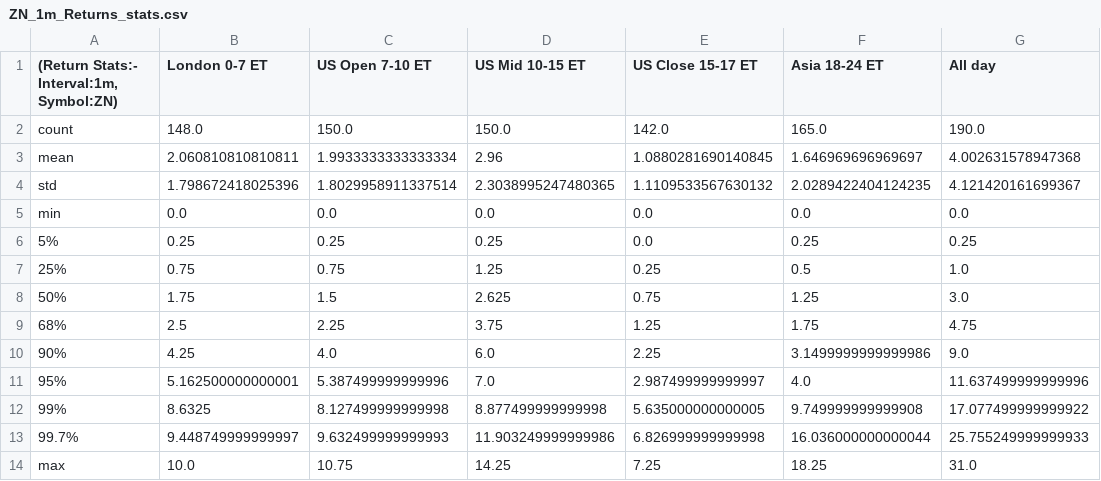
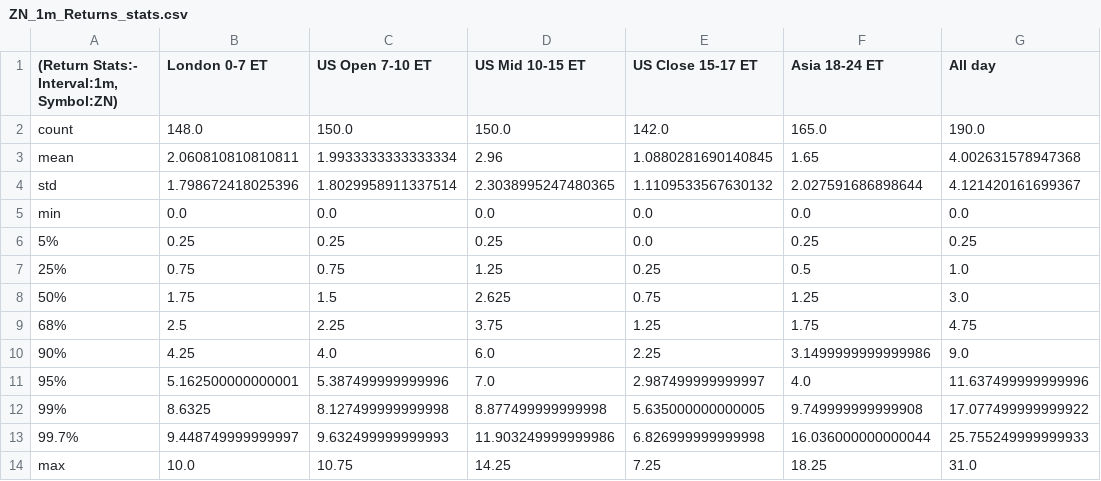
Before and after one commit to Siddhartha-Patolia/DistroDashboard, a CSV file: Intraday_data_files_stats_and_plots_folder/ZN_1m_Returns_stats.csv, drawn as a sheet.

```diff
--- a/Intraday_data_files_stats_and_plots_folder/ZN_1m_Returns_stats.csv
+++ b/Intraday_data_files_stats_and_plots_folder/ZN_1m_Returns_stats.csv
@@ -2,4 +2,4 @@
 count,148.0,150.0,150.0,142.0,165.0,190.0
-mean,2.060810810810811,1.9933333333333334,2.96,1.0880281690140845,1.646969696969697,4.002631578947368
-std,1.798672418025396,1.8029958911337514,2.3038995247480365,1.1109533567630132,2.0289422404124235,4.121420161699367
+mean,2.060810810810811,1.9933333333333334,2.96,1.0880281690140845,1.65,4.002631578947368
+std,1.798672418025396,1.8029958911337514,2.3038995247480365,1.1109533567630132,2.027591686898644,4.121420161699367
 min,0.0,0.0,0.0,0.0,0.0,0.0
```
Also changed, not shown: Intraday_data_files_stats_and_plots_folder/London_0-7_ET_latest_custom_days_Volatility_Returns_1h_ZN.csv, Intraday_data_files_stats_and_plots_folder/London_0-7_ET_latest_custom_days_Volatility_Returns_1h_ZN_stats.csv, 37 other files.
